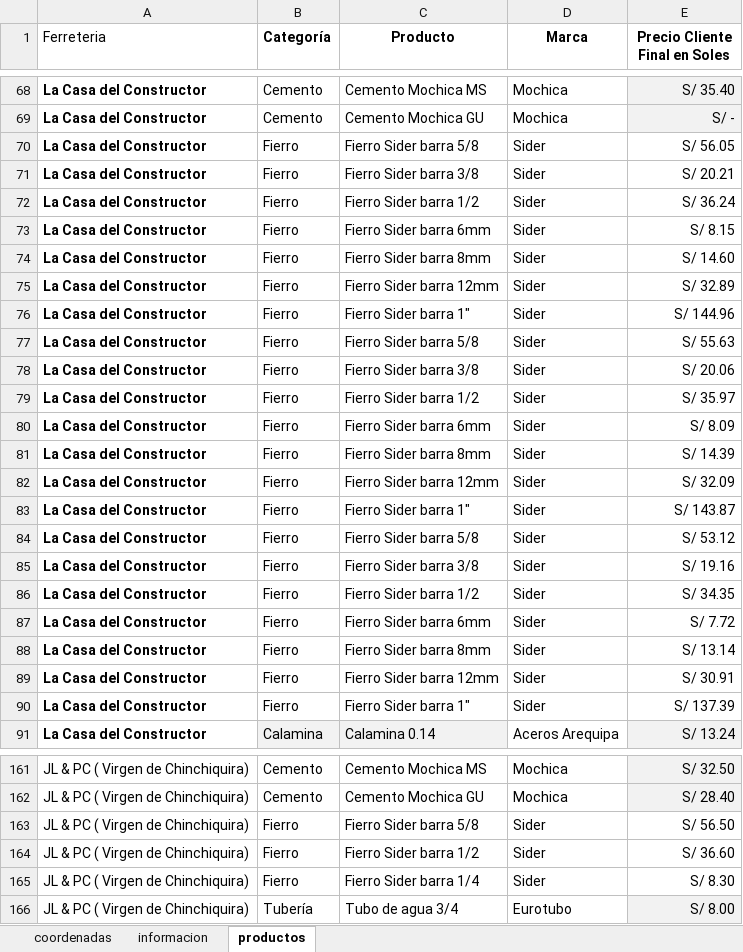
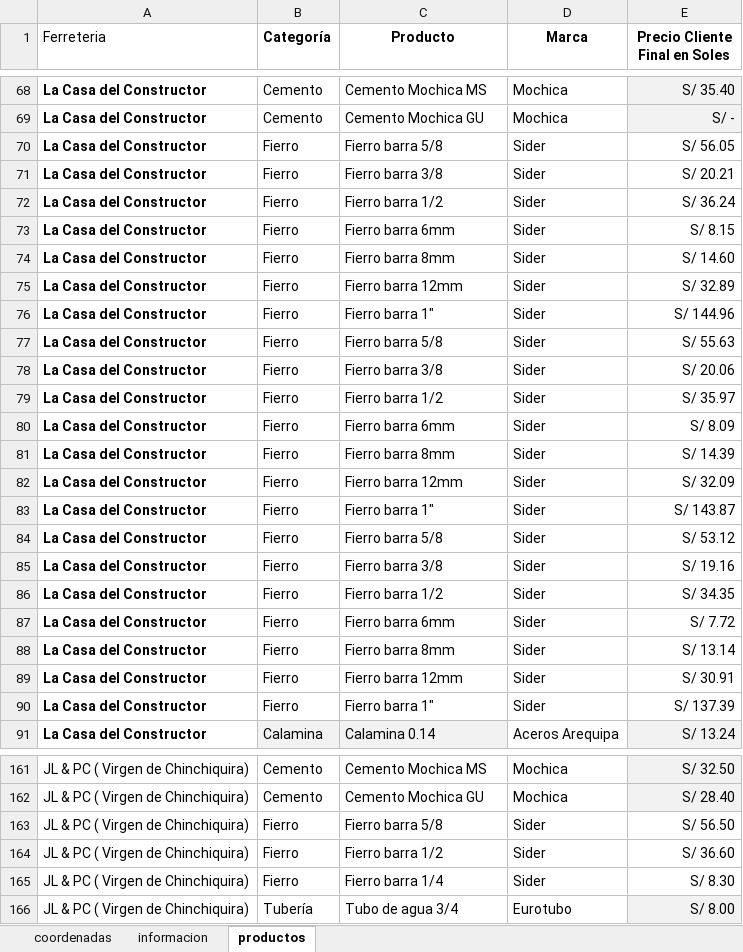
Before and after one commit to JuanC-L/dinoexpress, an Excel workbook: dinoe.xlsx, sheet productos, drawn as a sheet; only a part is shown, gaps mark what is left out; values as stored, in another font and other column widths than the file's, no borders; charts and pictures not drawn; the diff covers the shown part only; the diff names each change by its address in the sheet, - before the commit and + after, or states it on an @@ line.

```diff
--- a/dinoe.xlsx (sheet productos)
+++ b/dinoe.xlsx (sheet productos)
-C70 (Producto): Fierro Sider barra 5/8
+C70 (Producto): Fierro barra 5/8
-C71 (Producto): Fierro Sider barra 3/8
+C71 (Producto): Fierro barra 3/8
-C72 (Producto): Fierro Sider barra 1/2
+C72 (Producto): Fierro barra 1/2
-C73 (Producto): Fierro Sider barra 6mm
+C73 (Producto): Fierro barra 6mm
-C74 (Producto): Fierro Sider barra 8mm
+C74 (Producto): Fierro barra 8mm
-C75 (Producto): Fierro Sider barra 12mm
+C75 (Producto): Fierro barra 12mm
-C76 (Producto): Fierro Sider barra 1"
+C76 (Producto): Fierro barra 1"
-C77 (Producto): Fierro Sider barra 5/8
+C77 (Producto): Fierro barra 5/8
-C78 (Producto): Fierro Sider barra 3/8
+C78 (Producto): Fierro barra 3/8
-C79 (Producto): Fierro Sider barra 1/2
+C79 (Producto): Fierro barra 1/2
-C80 (Producto): Fierro Sider barra 6mm
+C80 (Producto): Fierro barra 6mm
-C81 (Producto): Fierro Sider barra 8mm
+C81 (Producto): Fierro barra 8mm
-C82 (Producto): Fierro Sider barra 12mm
+C82 (Producto): Fierro barra 12mm
-C83 (Producto): Fierro Sider barra 1"
+C83 (Producto): Fierro barra 1"
-C84 (Producto): Fierro Sider barra 5/8
+C84 (Producto): Fierro barra 5/8
-C85 (Producto): Fierro Sider barra 3/8
+C85 (Producto): Fierro barra 3/8
-C86 (Producto): Fierro Sider barra 1/2
+C86 (Producto): Fierro barra 1/2
-C87 (Producto): Fierro Sider barra 6mm
+C87 (Producto): Fierro barra 6mm
-C88 (Producto): Fierro Sider barra 8mm
+C88 (Producto): Fierro barra 8mm
-C89 (Producto): Fierro Sider barra 12mm
+C89 (Producto): Fierro barra 12mm
-C90 (Producto): Fierro Sider barra 1"
+C90 (Producto): Fierro barra 1"
-C163 (Producto): Fierro Sider barra 5/8
+C163 (Producto): Fierro barra 5/8
-C164 (Producto): Fierro Sider barra 1/2
+C164 (Producto): Fierro barra 1/2
-C165 (Producto): Fierro Sider barra 1/4
+C165 (Producto): Fierro barra 1/4
```
Also changed, not shown: 27 added rows and 44 edited cells elsewhere in this sheet, sheet informacion, sheet coordenadas.
